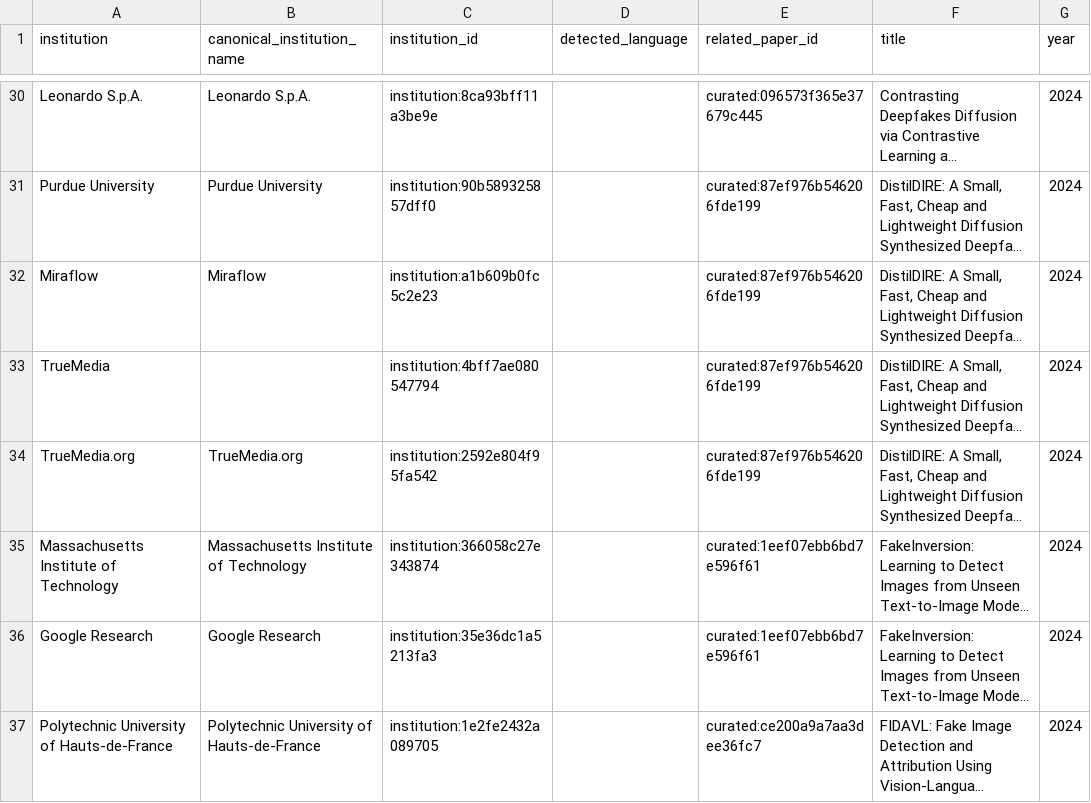
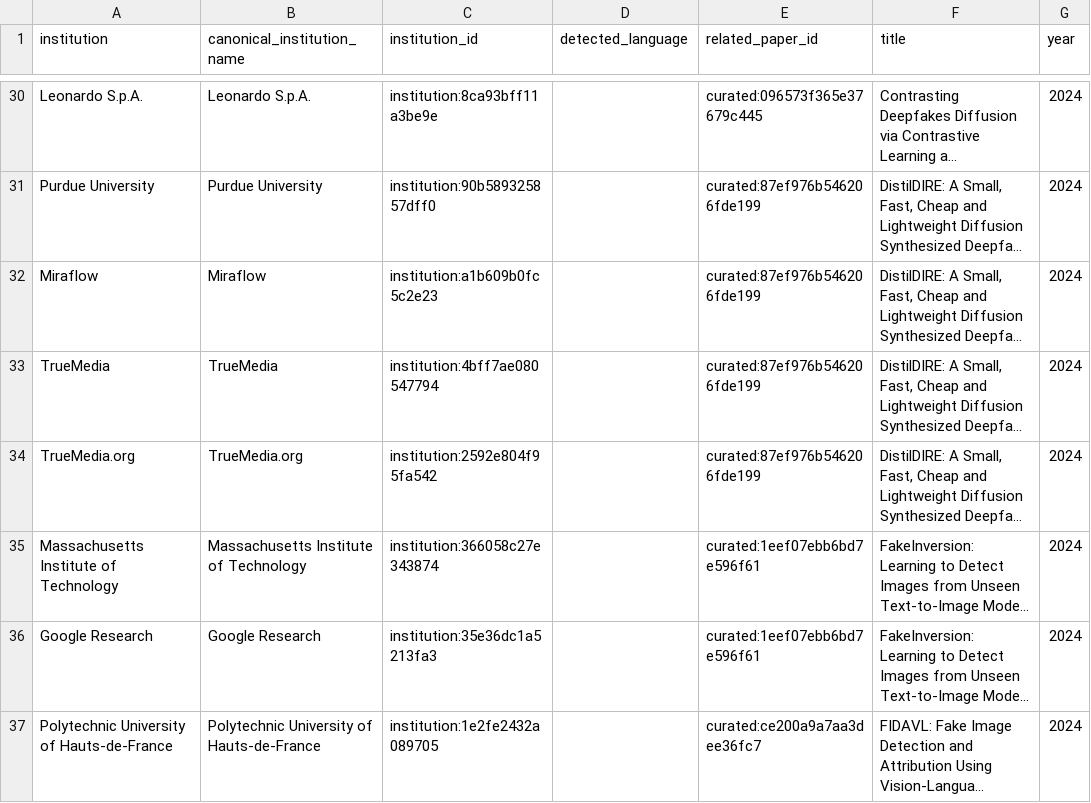
Before and after one commit to meiling-fdu/synthetic-image-research-map, a CSV file: data/curated/institution_location_review.csv, drawn as a sheet; only a part is shown, gaps mark what is left out; long unchanged cells end in …; the diff covers the shown part only; the diff names each change by its address in the sheet, - before the commit and + after, or states it on an @@ line.

```diff
--- a/data/curated/institution_location_review.csv
+++ b/data/curated/institution_location_review.csv
-B33 (canonical_institution_name): (empty)
+B33 (canonical_institution_name): TrueMedia
```
Also changed, not shown: 8 added rows and 35 edited cells elsewhere in this file, data/curated/author_institution_mappings.csv, data/curated/institution_locations.csv, 33 other files.
